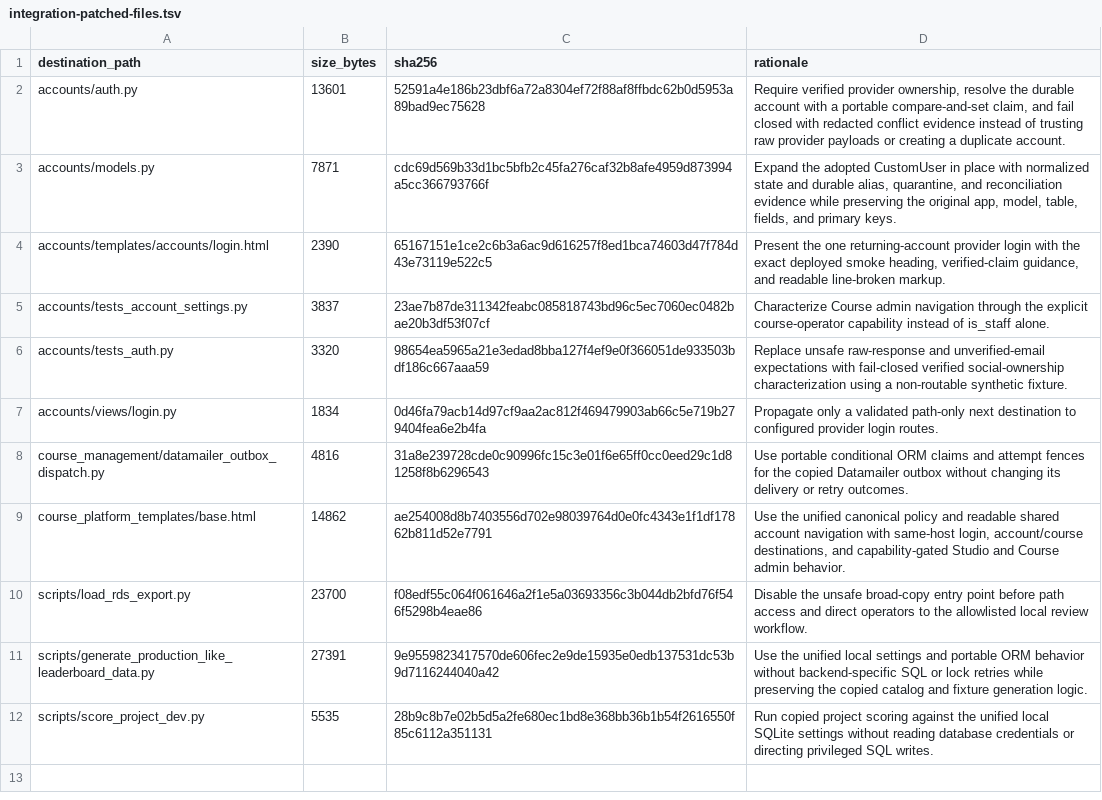
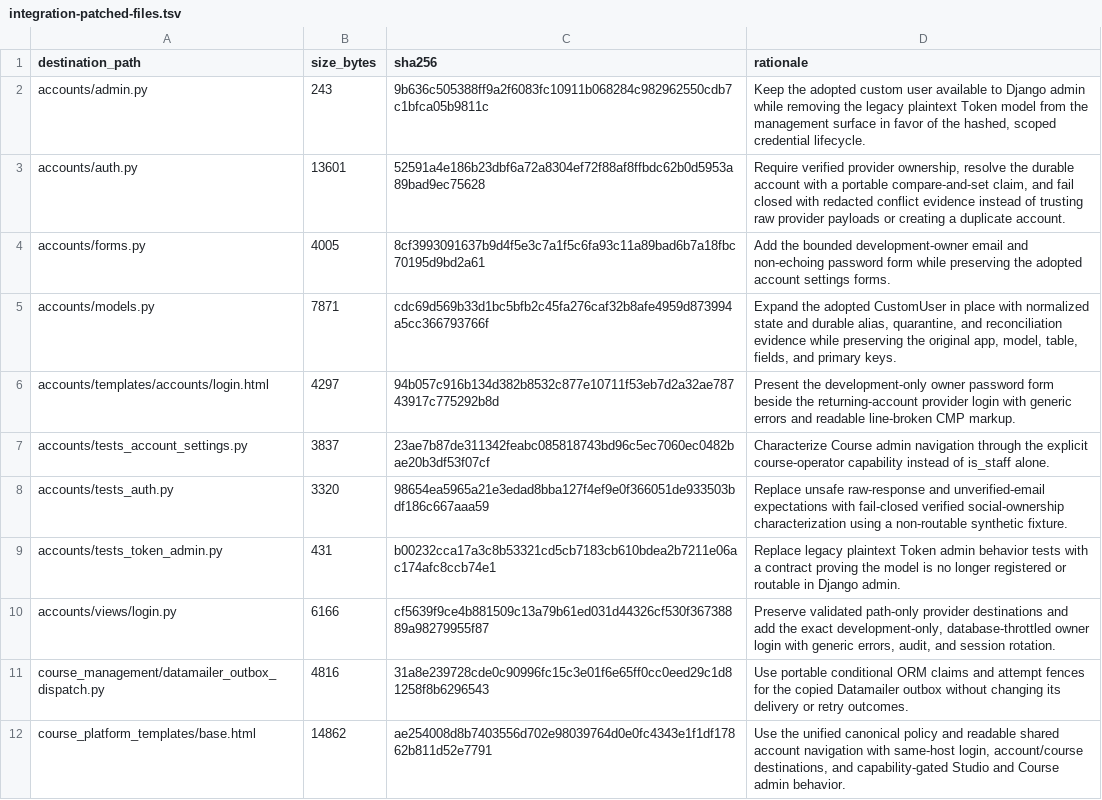
Before and after one commit to DataTalksClub/website, a TSV file: _docs/adoption/course-platform/integration-patched-files.tsv, drawn as a sheet; only a part is shown; the shorter side is filled out with more unchanged rows.

Commit message:
Add development owner credential management
Refs #107

```diff
--- a/_docs/adoption/course-platform/integration-patched-files.tsv
+++ b/_docs/adoption/course-platform/integration-patched-files.tsv
@@ -1,8 +1,11 @@
 destination_path	size_bytes	sha256	rationale
+accounts/admin.py	243	9b636c505388ff9a2f6083fc10911b068284c982962550cdb7c1bfca05b9811c	Keep the adopted custom user available to Django admin while removing the legacy plaintext Token model from the management surface in favor of the hashed, scoped credential lifecycle.
 accounts/auth.py	13601	52591a4e186b23dbf6a72a8304ef72f88af8ffbdc62b0d5953a89bad9ec75628	Require verified provider ownership, resolve the durable account with a portable compare-and-set claim, and fail closed with redacted conflict evidence instead of trusting raw provider payloads or creating a duplicate account.
+accounts/forms.py	4005	8cf3993091637b9d4f5e3c7a1f5c6fa93c11a89bad6b7a18fbc70195d9bd2a61	Add the bounded development-owner email and non-echoing password form while preserving the adopted account settings forms.
 accounts/models.py	7871	cdc69d569b33d1bc5bfb2c45fa276caf32b8afe4959d873994a5cc366793766f	Expand the adopted CustomUser in place with normalized state and durable alias, quarantine, and reconciliation evidence while preserving the original app, model, table, fields, and primary keys.
-accounts/templates/accounts/login.html	2390	65167151e1ce2c6b3a6ac9d616257f8ed1bca74603d47f784d43e73119e522c5	Present the one returning-account provider login with the exact deployed smoke heading, verified-claim guidance, and readable line-broken markup.
+accounts/templates/accounts/login.html	4297	94b057c916b134d382b8532c877e10711f53eb7d2a32ae78743917c775292b8d	Present the development-only owner password form beside the returning-account provider login with generic errors and readable line-broken CMP markup.
 accounts/tests_account_settings.py	3837	23ae7b87de311342feabc085818743bd96c5ec7060ec0482bae20b3df53f07cf	Characterize Course admin navigation through the explicit course-operator capability instead of is_staff alone.
 accounts/tests_auth.py	3320	98654ea5965a21e3edad8bba127f4ef9e0f366051de933503bdf186c667aaa59	Replace unsafe raw-response and unverified-email expectations with fail-closed verified social-ownership characterization using a non-routable synthetic fixture.
-accounts/views/login.py	1834	0d46fa79acb14d97cf9aa2ac812f469479903ab66c5e719b279404fea6e2b4fa	Propagate only a validated path-only next destination to configured provider login routes.
+accounts/tests_token_admin.py	431	b00232cca17a3c8b53321cd5cb7183cb610bdea2b7211e06ac174afc8ccb74e1	Replace legacy plaintext Token admin behavior tests with a contract proving the model is no longer registered or routable in Django admin.
+accounts/views/login.py	6166	cf5639f9ce4b881509c13a79b61ed031d44326cf530f36738889a98279955f87	Preserve validated path-only provider destinations and add the exact development-only, database-throttled owner login with generic errors, audit, and session rotation.
 course_management/datamailer_outbox_dispatch.py	4816	31a8e239728cde0c90996fc15c3e01f6e65ff0cc0eed29c1d81258f8b6296543	Use portable conditional ORM claims and attempt fences for the copied Datamailer outbox without changing its delivery or retry outcomes.
```
Also changed, not shown: 41 other files.
